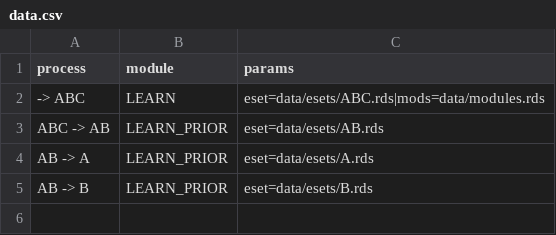
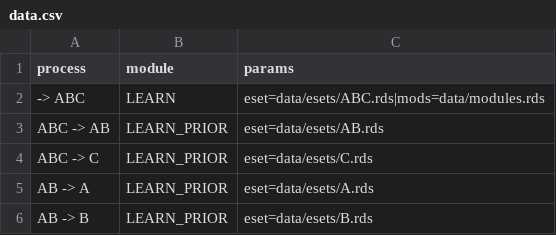
Before and after one commit to montilab/shine-nf, a CSV file: data/data.csv, drawn as a sheet; the diff names each change by its address in the sheet, - before the commit and + after, or states it on an @@ line.

```diff
--- a/data/data.csv
+++ b/data/data.csv
+row 4: ABC -> C | LEARN_PRIOR | eset=data/esets/C.rds
```
Also changed, not shown: 4 other files.
